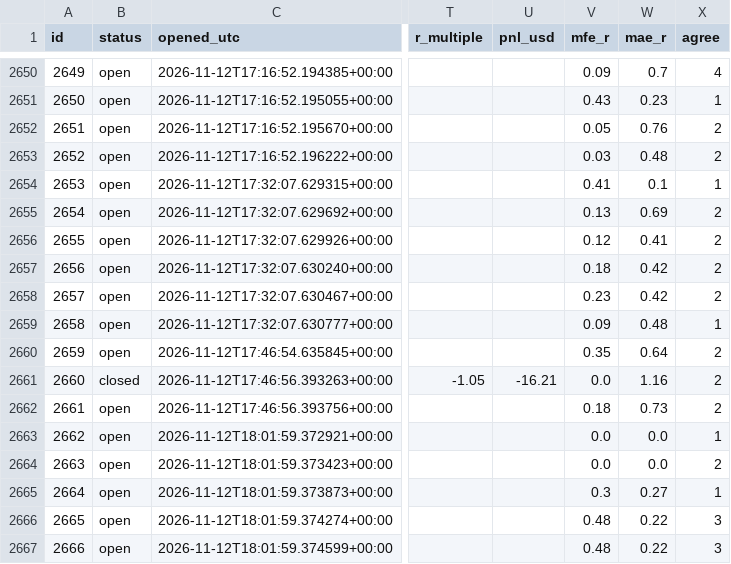
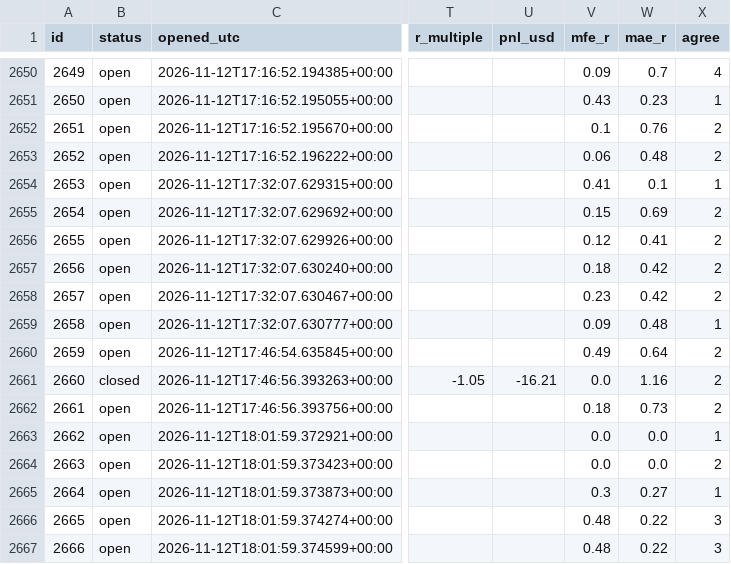
Before and after one commit to zeesshhhh/HHz, a CSV file: docs/paper_log.csv, drawn as a sheet; only a part is shown, gaps mark what is left out; the diff covers the shown part only; the diff names each change by its address in the sheet, - before the commit and + after, or states it on an @@ line.

```diff
--- a/docs/paper_log.csv
+++ b/docs/paper_log.csv
-V2652 (mfe_r): 0.05
+V2652 (mfe_r): 0.1
-V2653 (mfe_r): 0.03
+V2653 (mfe_r): 0.06
-V2655 (mfe_r): 0.13
+V2655 (mfe_r): 0.15
-V2660 (mfe_r): 0.35
+V2660 (mfe_r): 0.49
```
Also changed, not shown: 1 added row and 20 edited cells elsewhere in this file, 2 other files.
